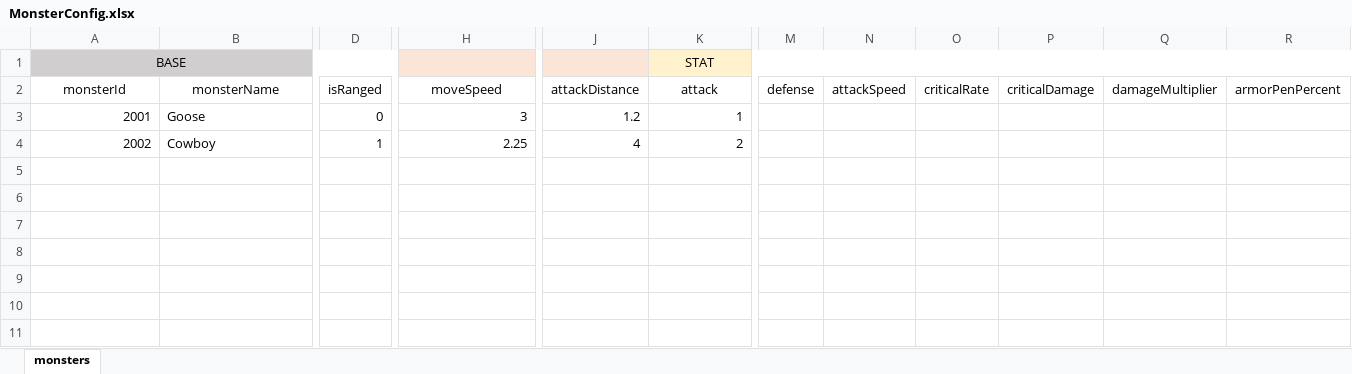
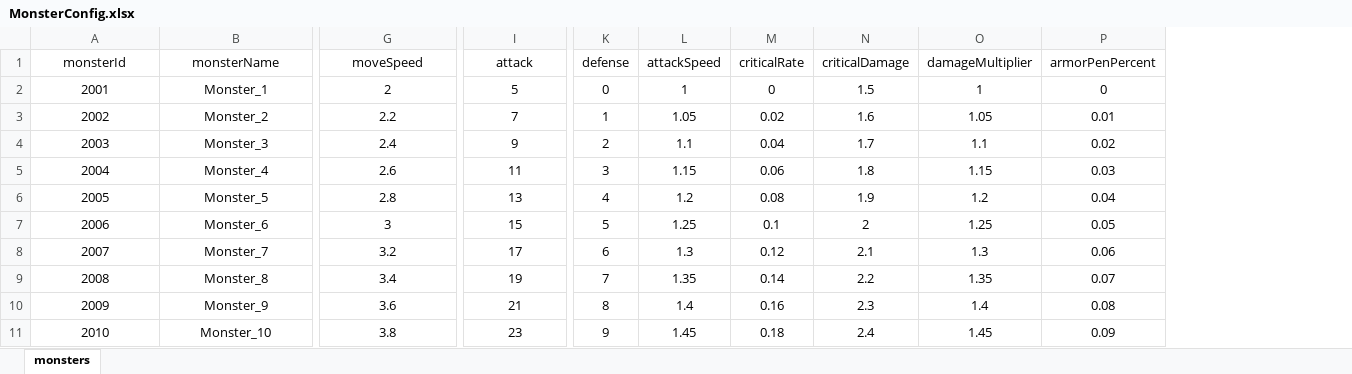
Before and after one commit to nguyenthehoang98/Idle-rpg, an Excel workbook: light_fight/Assets/Excels/MonsterConfig.xlsx, sheet monsters, drawn as a sheet; only a part is shown, gaps mark what is left out; values as stored, in another font and other column widths than the file's, no borders; removed rows and columns are numbered as before the commit, all else as after; rows hold the shown columns only; the diff covers the shown part only; the diff names each change by its address in the sheet, - before the commit and + after, or states it on an @@ line.

Commit message:
set monster stat

```diff
--- a/light_fight/Assets/Excels/MonsterConfig.xlsx (sheet monsters)
+++ b/light_fight/Assets/Excels/MonsterConfig.xlsx (sheet monsters)
-column D (isRanged), rows 3-4: 0 | 1
-column J (attackDistance), rows 3-4: 1.2 | 4
-row 1: BASE |  |  |  |  | STAT
-A2:A3 alignment: right
+A2:A3 alignment: center
-B2 (monsterName): Goose
+B2 (monsterName): Monster_1
-B2:B3 alignment: left
+B2:B3 alignment: center
-G2:G3 alignment: right
+G2:G3 alignment: center
-G2 (moveSpeed): 3
+G2 (moveSpeed): 2
-I2 (attack): 1
+I2 (attack): 5
-I2:I3 alignment: right
+I2:I3 alignment: center
-K2 (defense): (empty)
+K2 (defense): 0
-L2 (attackSpeed): (empty)
+L2 (attackSpeed): 1
-M2 (criticalRate): (empty)
+M2 (criticalRate): 0
-N2 (criticalDamage): (empty)
+N2 (criticalDamage): 1.5
-O2 (damageMultiplier): (empty)
+O2 (damageMultiplier): 1
-P2 (armorPenPercent): (empty)
+P2 (armorPenPercent): 0
-B3 (monsterName): Cowboy
+B3 (monsterName): Monster_2
-G3 (moveSpeed): 2.25
+G3 (moveSpeed): 2.2
-I3 (attack): 2
+I3 (attack): 7
-K3 (defense): (empty)
+K3 (defense): 1
-L3 (attackSpeed): (empty)
+L3 (attackSpeed): 1.05
-M3 (criticalRate): (empty)
+M3 (criticalRate): 0.02
-N3 (criticalDamage): (empty)
+N3 (criticalDamage): 1.6
-O3 (damageMultiplier): (empty)
+O3 (damageMultiplier): 1.05
-P3 (armorPenPercent): (empty)
+P3 (armorPenPercent): 0.01
+row 4: 2003 | Monster_3 | 2.4 | 9 | 2 | 1.1 | 0.04 | 1.7 | 1.1 | 0.02
+row 5: 2004 | Monster_4 | 2.6 | 11 | 3 | 1.15 | 0.06 | 1.8 | 1.15 | 0.03
+row 6: 2005 | Monster_5 | 2.8 | 13 | 4 | 1.2 | 0.08 | 1.9 | 1.2 | 0.04
+row 7: 2006 | Monster_6 | 3 | 15 | 5 | 1.25 | 0.1 | 2 | 1.25 | 0.05
+row 8: 2007 | Monster_7 | 3.2 | 17 | 6 | 1.3 | 0.12 | 2.1 | 1.3 | 0.06
+row 9: 2008 | Monster_8 | 3.4 | 19 | 7 | 1.35 | 0.14 | 2.2 | 1.35 | 0.07
+row 10: 2009 | Monster_9 | 3.6 | 21 | 8 | 1.4 | 0.16 | 2.3 | 1.4 | 0.08
+row 11: 2010 | Monster_10 | 3.8 | 23 | 9 | 1.45 | 0.18 | 2.4 | 1.45 | 0.09
```
Also changed, not shown: 2 edited cells and cell formats elsewhere in this sheet, 2 other files.
